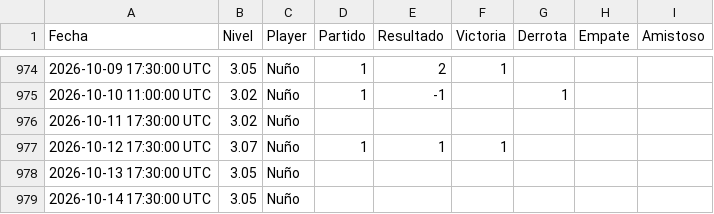
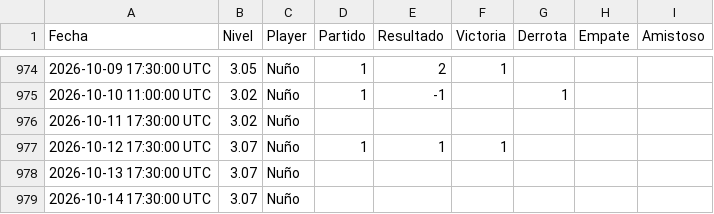
Before and after one commit to Nunyo/files, a CSV file: nivel_padel.csv, drawn as a sheet; only a part is shown, gaps mark what is left out.

Commit message:
Update nivel_padel.csv

```diff
--- a/nivel_padel.csv
+++ b/nivel_padel.csv
@@ -977,3 +977,3 @@ Fecha,Nivel,Player,Partido,Resultado,Victoria,Derrota,Empate,Amistoso
 2026-10-12 17:30:00 UTC,3.07,Nuño,1,1,1,,,
-2026-10-13 17:30:00 UTC,3.05,Nuño,,,,,,
-2026-10-14 17:30:00 UTC,3.05,Nuño,,,,,,
+2026-10-13 17:30:00 UTC,3.07,Nuño,,,,,,
+2026-10-14 17:30:00 UTC,3.07,Nuño,,,,,,
```
